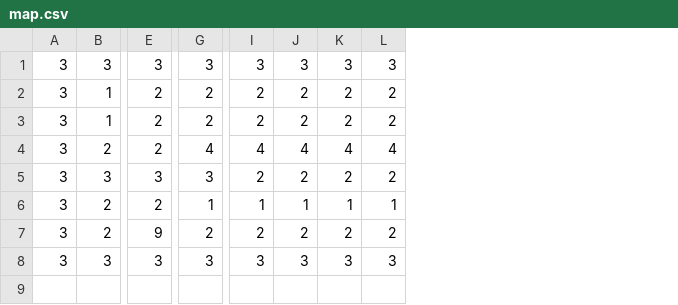
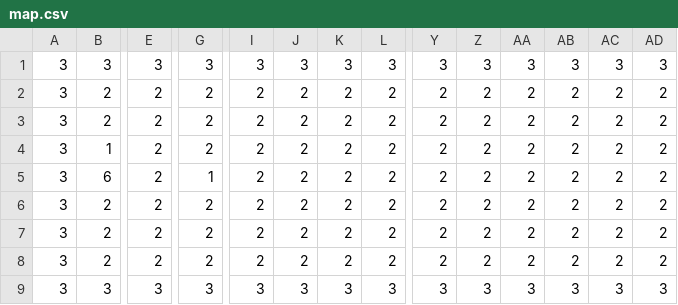
Before and after one commit to jacknesbitt11/Cave-Crawler, a CSV file: Cave Crawler/src/map.csv, drawn as a sheet; only a part is shown, gaps mark what is left out; addresses are those after the commit; rows hold the shown columns only; the diff covers the shown part only; the diff names each change by its address in the sheet, - before the commit and + after, or states it on an @@ line.

```diff
--- a/Cave Crawler/src/map.csv
+++ b/Cave Crawler/src/map.csv
+column Y, rows 1-6: 3 | 2 | 2 | 2 | 2 | 2; rows 8-9: 2 | 3
+column Z, rows 1-6: 3 | 2 | 2 | 2 | 2 | 2; rows 8-9: 2 | 3
+column AA, rows 1-6: 3 | 2 | 2 | 2 | 2 | 2; rows 8-9: 2 | 3
+column AB, rows 1-6: 3 | 2 | 2 | 2 | 2 | 2; rows 8-9: 2 | 3
+column AC, rows 1-6: 3 | 2 | 2 | 2 | 2 | 2; rows 8-9: 2 | 3
+column AD, rows 1-6: 3 | 2 | 2 | 2 | 2 | 2; rows 8-9: 2 | 3
-B2:B3: 1
+B2:B3: 2
-B4: 2
+B4: 1
-G4: 4
+G4: 2
-I4: 4
+I4: 2
-J4: 4
+J4: 2
-K4: 4
+K4: 2
-L4: 4
+L4: 2
-B5: 3
+B5: 6
-E5: 3
+E5: 2
-G5: 3
+G5: 1
-G6: 1
+G6: 2
-I6: 1
+I6: 2
-J6: 1
+J6: 2
-K6: 1
+K6: 2
-L6: 1
+L6: 2
+row 7: 3 | 2 | 2 | 2 | 2 | 2 | 2 | 2 | 2 | 2 | 2 | 2 | 2 | 2
-E8: 9
+E8: 2
```
Also changed, not shown: 8 edited cells elsewhere in this file, 6 other files.
